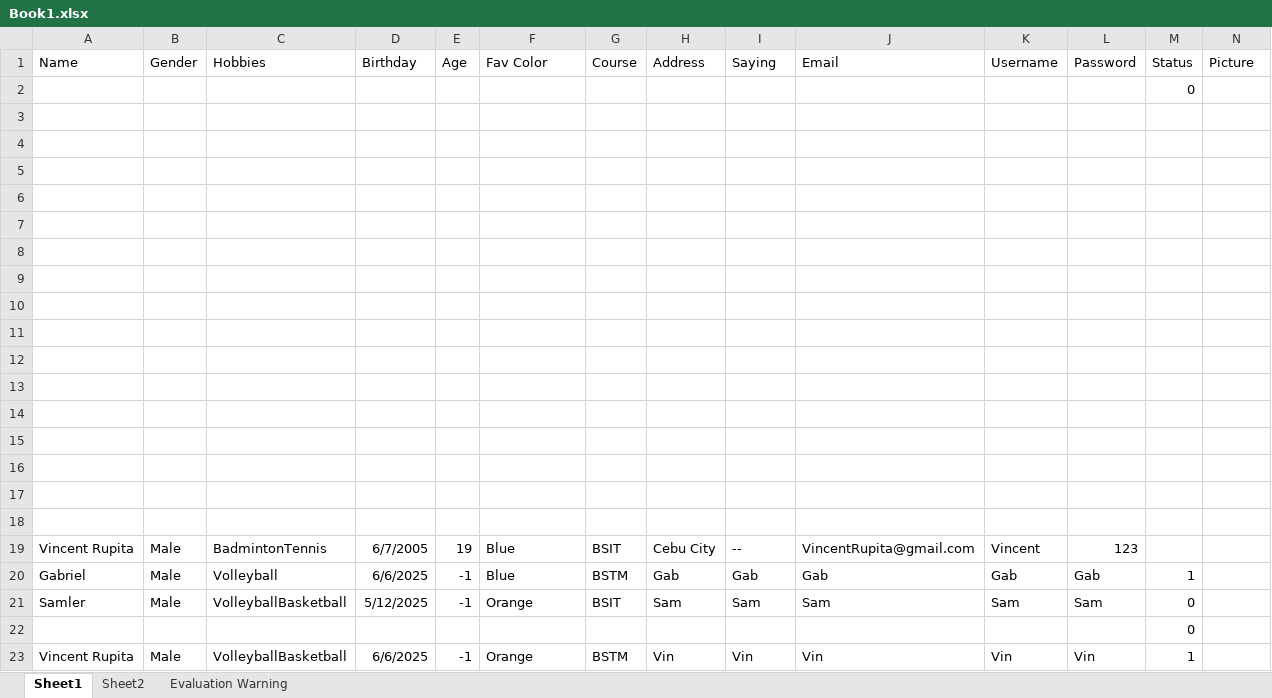
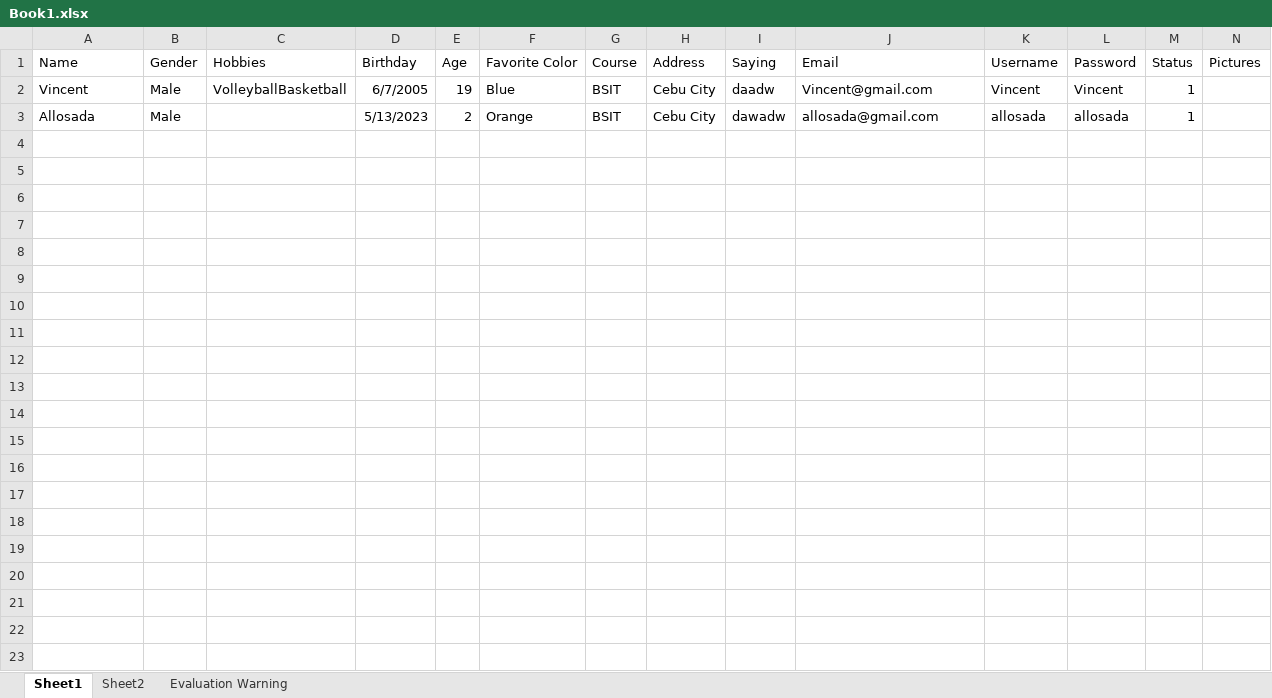
Before and after one commit to V1ncentzz/EVEDRI1, an Excel workbook: Book1.xlsx, sheet Sheet1, drawn as a sheet; values as stored, in another font and other column widths than the file's, no borders; table styles not drawn; removed rows and columns are numbered as before the commit, all else as after; the diff names each change by its address in the sheet, - before the commit and + after, or states it on an @@ line.

```diff
--- a/Book1.xlsx (sheet Sheet1)
+++ b/Book1.xlsx (sheet Sheet1)
-F1: Fav Color
+F1: Favorite Color
-N1: Picture
+N1: Pictures
-row 2:  |  |  |  |  |  |  |  |  |  |  |  | 0
-row 3: (empty)
-row 4: (empty)
-row 5: (empty)
-row 6: (empty)
-row 7: (empty)
-row 8: (empty)
-row 9: (empty)
-row 10: (empty)
-row 11: (empty)
-row 12: (empty)
-row 13: (empty)
-row 14: (empty)
-row 15: (empty)
-row 16: (empty)
-row 17: (empty)
-row 18: (empty)
-A2 (Name): Vincent Rupita
+A2 (Name): Vincent
-C2 (Hobbies): BadmintonTennis
+C2 (Hobbies): VolleyballBasketball
-I2 (Saying): --
+I2 (Saying): daadw
-J2 (Email): VincentRupita@gmail.com
+J2 (Email): Vincent@gmail.com
-L2 (Password): 123
+L2 (Password): Vincent
-M2 (Status): (empty)
+M2 (Status): 1
-row 20: Gabriel | Male | Volleyball | 6/6/2025 | -1 | Blue | BSTM | Gab | Gab | Gab | Gab | Gab | 1
-row 21: Samler | Male | VolleyballBasketball | 5/12/2025 | -1 | Orange | BSIT | Sam | Sam | Sam | Sam | Sam | 0
-row 22:  |  |  |  |  |  |  |  |  |  |  |  | 0
-row 23: Vincent Rupita | Male | VolleyballBasketball | 6/6/2025 | -1 | Orange | BSTM | Vin | Vin | Vin | Vin | Vin | 1
+row 3: Allosada | Male |  | 5/13/2023 | 2 | Orange | BSIT | Cebu City | dawadw | allosada@gmail.com | allosada | allosada | 1
```
Also changed, not shown: sheet Sheet2, 8 other files.
